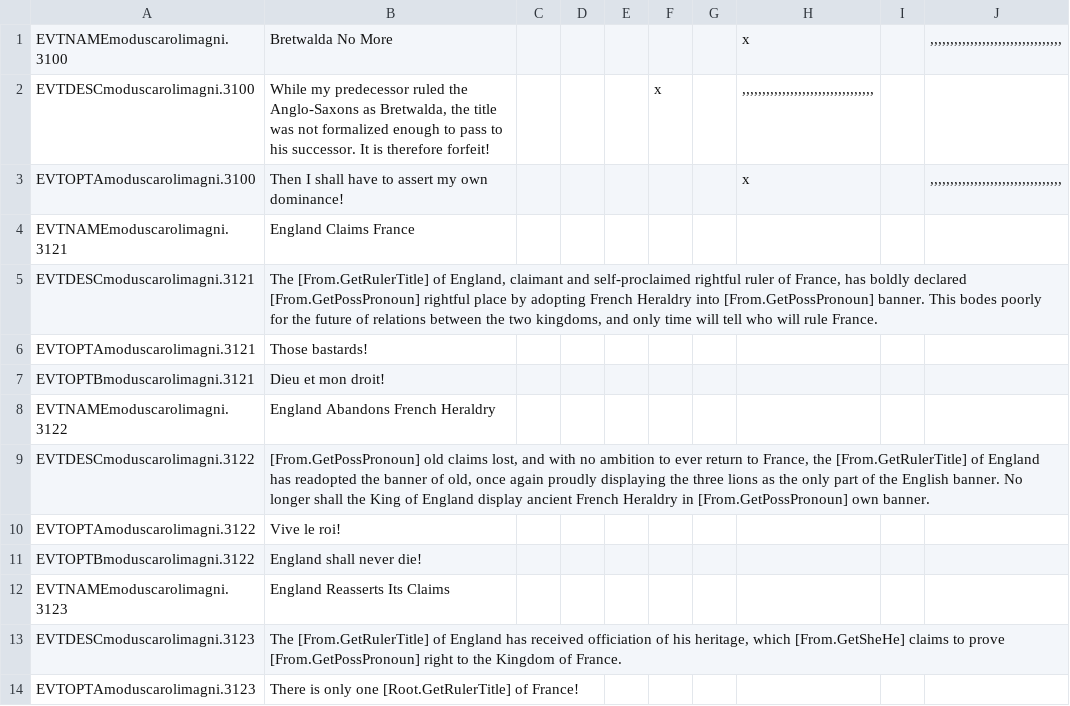
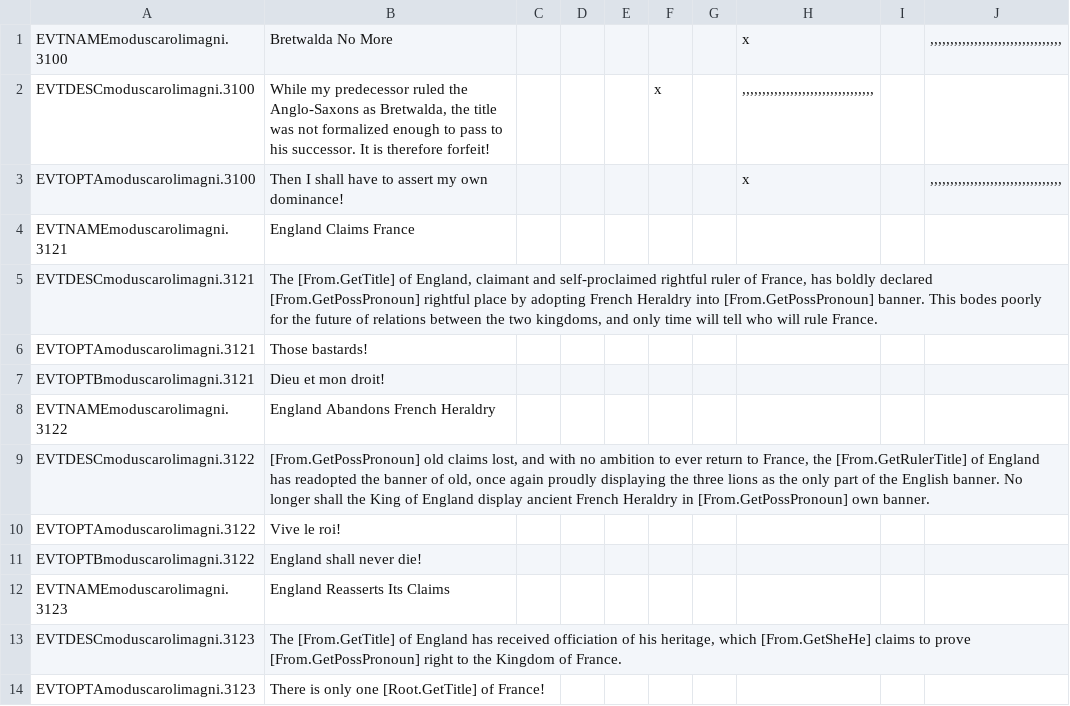
Before and after one commit to Rorgloin/ModusCaroliMagni2, a CSV file: localisation/england_events.csv, drawn as a sheet.

```diff
--- a/localisation/england_events.csv
+++ b/localisation/england_events.csv
@@ -4,3 +4,3 @@ EVTOPTAmoduscarolimagni.3100;Then I shall have to assert my own dominance!;;;;;;
 EVTNAMEmoduscarolimagni.3121;England Claims France;
-EVTDESCmoduscarolimagni.3121;The [From.GetRulerTitle] of England, claimant and self-proclaimed rightful ruler of France, has boldly declared [From.GetPossPronoun] rightful place by adopting French Heraldry into [From.GetPossPronoun] banner. This bodes poorly for the future of relations between the two kingdoms, and only time will tell who will rule France.;
+EVTDESCmoduscarolimagni.3121;The [From.GetTitle] of England, claimant and self-proclaimed rightful ruler of France, has boldly declared [From.GetPossPronoun] rightful place by adopting French Heraldry into [From.GetPossPronoun] banner. This bodes poorly for the future of relations between the two kingdoms, and only time will tell who will rule France.;
 EVTOPTAmoduscarolimagni.3121;Those bastards!;
@@ -12,3 +12,3 @@ EVTOPTBmoduscarolimagni.3122;England shall never die!;
 EVTNAMEmoduscarolimagni.3123;England Reasserts Its Claims;
-EVTDESCmoduscarolimagni.3123;The [From.GetRulerTitle] of England has received officiation of his heritage, which [From.GetSheHe] claims to prove [From.GetPossPronoun] right to the Kingdom of France.
-EVTOPTAmoduscarolimagni.3123;There is only one [Root.GetRulerTitle] of France!;
+EVTDESCmoduscarolimagni.3123;The [From.GetTitle] of England has received officiation of his heritage, which [From.GetSheHe] claims to prove [From.GetPossPronoun] right to the Kingdom of France.
+EVTOPTAmoduscarolimagni.3123;There is only one [Root.GetTitle] of France!;
```
Also changed, not shown: localisation/england_decisions.csv, 1 other file.
